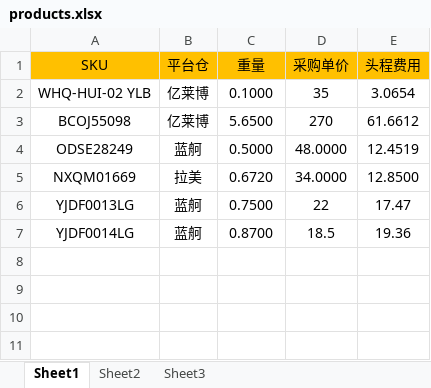
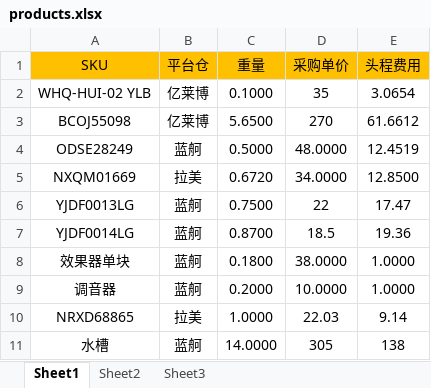
Before and after one commit to cathson/product-site, an Excel workbook: products.xlsx, sheet Sheet1, drawn as a sheet; values as stored, in another font and other column widths than the file's, no borders; conditional formats not drawn; the diff names each change by its address in the sheet, - before the commit and + after, or states it on an @@ line.

```diff
--- a/products.xlsx (sheet Sheet1)
+++ b/products.xlsx (sheet Sheet1)
+row 8: 效果器单块 | 蓝舸 | 0.1800 | 38.0000 | 1.0000
+row 9: 调音器 | 蓝舸 | 0.2000 | 10.0000 | 1.0000
+row 10: NRXD68865 | 拉美 | 1.0000 | 22.03 | 9.14
+row 11: 水槽 | 蓝舸 | 14.0000 | 305 | 138
```
Also changed, not shown: 1 other file.
